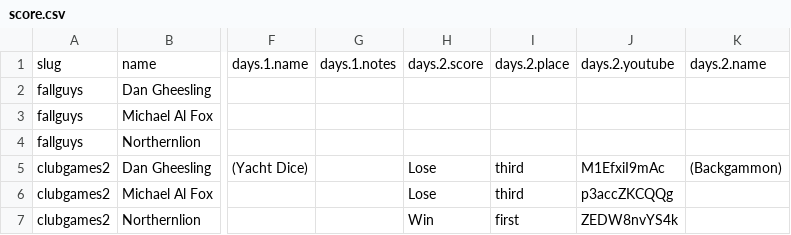
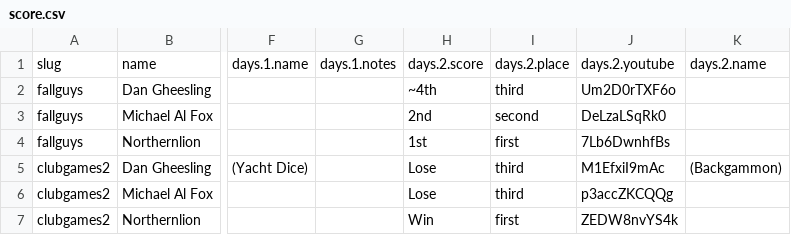
Before and after one commit to bcranton/goldengoblet.net, a CSV file: src/data/score.csv, drawn as a sheet; only a part is shown, gaps mark what is left out; the diff names each change by its address in the sheet, - before the commit and + after, or states it on an @@ line.

Commit message:
score update

```diff
--- a/src/data/score.csv
+++ b/src/data/score.csv
-H2: (empty)
+H2: ~4th
-I2: (empty)
+I2: third
-J2: (empty)
+J2: Um2D0rTXF6o
-H3: (empty)
+H3: 2nd
-I3: (empty)
+I3: second
-J3: (empty)
+J3: DeLzaLSqRk0
-H4: (empty)
+H4: 1st
-I4: (empty)
+I4: first
-J4: (empty)
+J4: 7Lb6DwnhfBs
```
